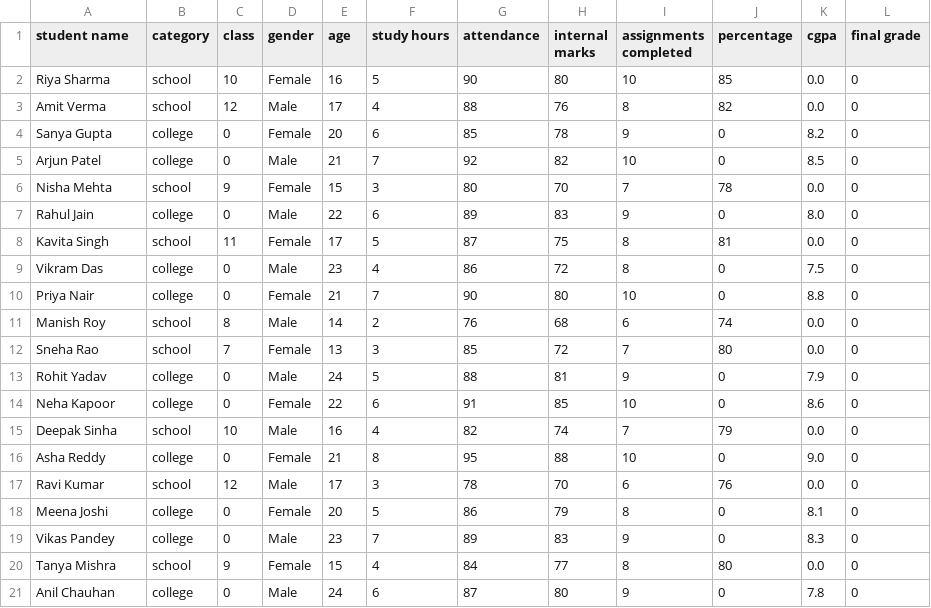
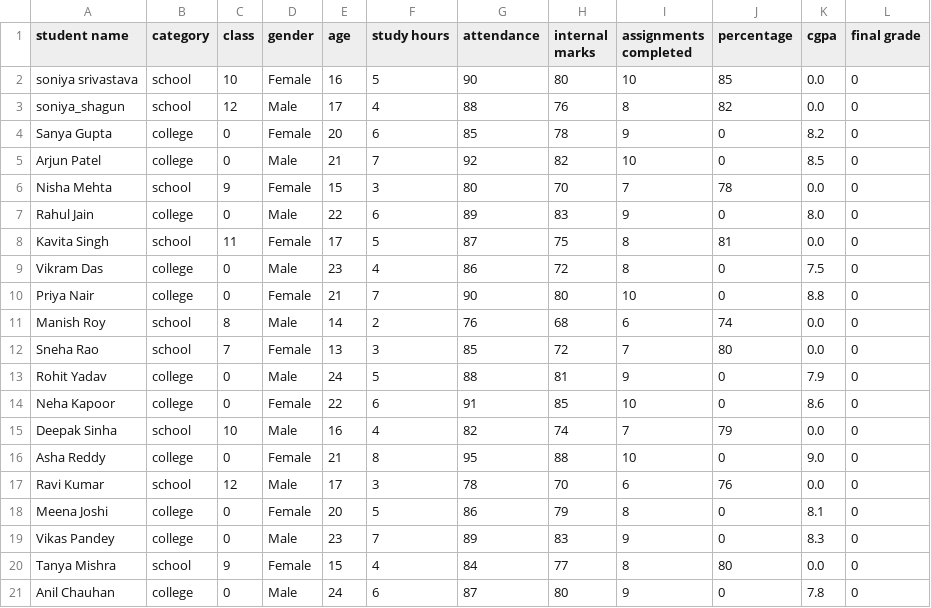
Before and after one commit to 72soniya06/Shambhu_Sense, a CSV file: student_predictor/media/predicted_student_sample_data.csv, drawn as a sheet; only a part is shown; the diff names each change by its address in the sheet, - before the commit and + after, or states it on an @@ line.

```diff
--- a/student_predictor/media/predicted_student_sample_data.csv
+++ b/student_predictor/media/predicted_student_sample_data.csv
-A2 (student name): Riya Sharma
+A2 (student name): soniya srivastava
-A3 (student name): Amit Verma
+A3 (student name): soniya_shagun
```
Also changed, not shown: student_predictor/media/student_sample_data.csv, 7 other files.
